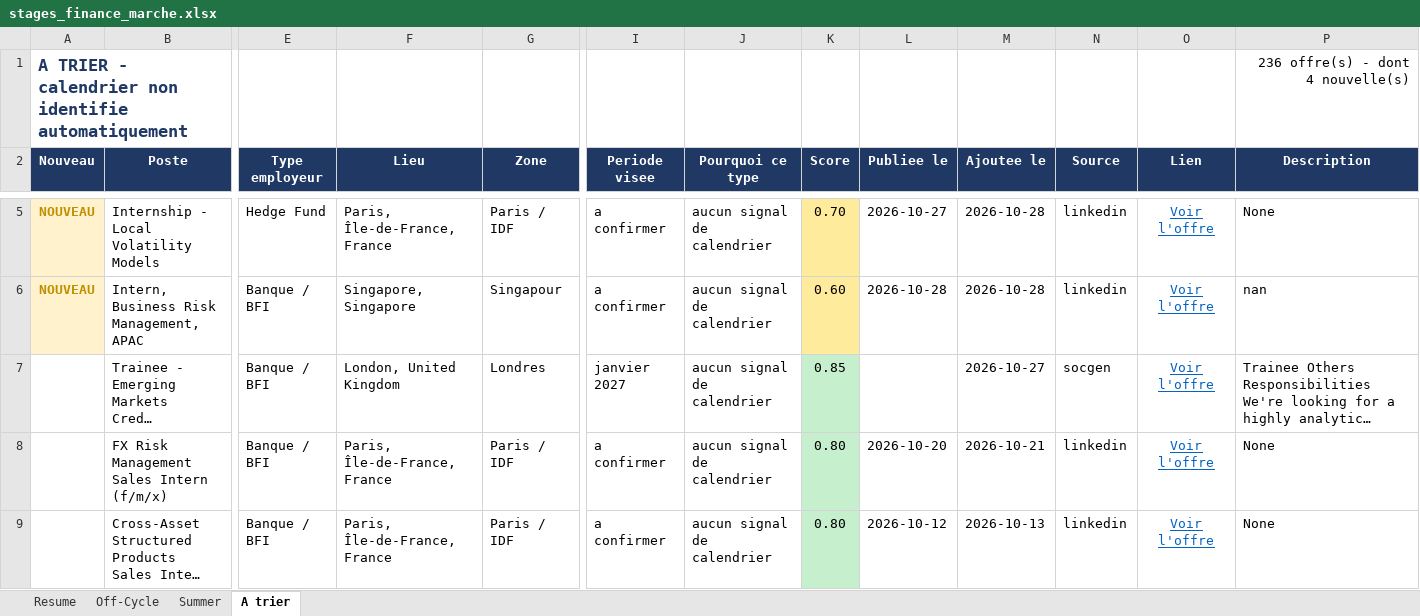
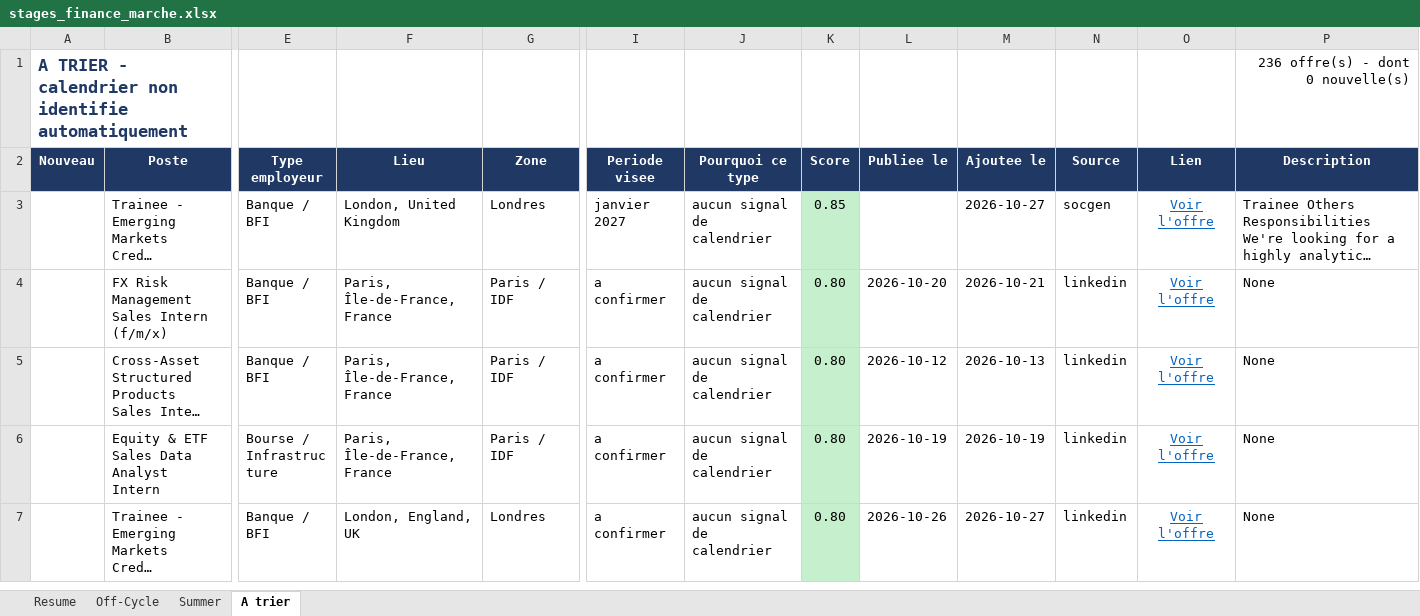
Before and after one commit to sasa2302/finance-internship-scraper, an Excel workbook: data/stages_finance_marche.xlsx, sheet A trier, drawn as a sheet; only a part is shown, gaps mark what is left out; the shorter side is filled out with more unchanged rows; long unchanged cells end in …; values as stored, in another font and other column widths than the file's, no borders; removed rows and columns are numbered as before the commit, all else as after; rows hold the shown columns only; the diff covers the shown part only; the diff names each change by its address in the sheet, - before the commit and + after, or states it on an @@ line.

```diff
--- a/data/stages_finance_marche.xlsx (sheet A trier)
+++ b/data/stages_finance_marche.xlsx (sheet A trier)
-P1 (Description): 236 offre(s) - dont 4 nouvelle(s)
+P1 (Description): 236 offre(s) - dont 0 nouvelle(s)
-row 5: NOUVEAU | Internship - Local Volatility Models | Hedge Fund | Paris, Île-de-France, France | Paris / IDF | a confirmer | aucun signal de calendrier | 0.70 | 2026-10-27 | 2026-10-28 | linkedin | Voir l'offre | None
-row 6: NOUVEAU | Intern, Business Risk Management, APAC | Banque / BFI | Singapore, Singapore | Singapour | a confirmer | aucun signal de calendrier | 0.60 | 2026-10-28 | 2026-10-28 | linkedin | Voir l'offre | nan
```
Also changed, not shown: 4 added rows and 2 removed rows elsewhere in this sheet, sheet Off-Cycle, sheet Resume, 2 other files.
